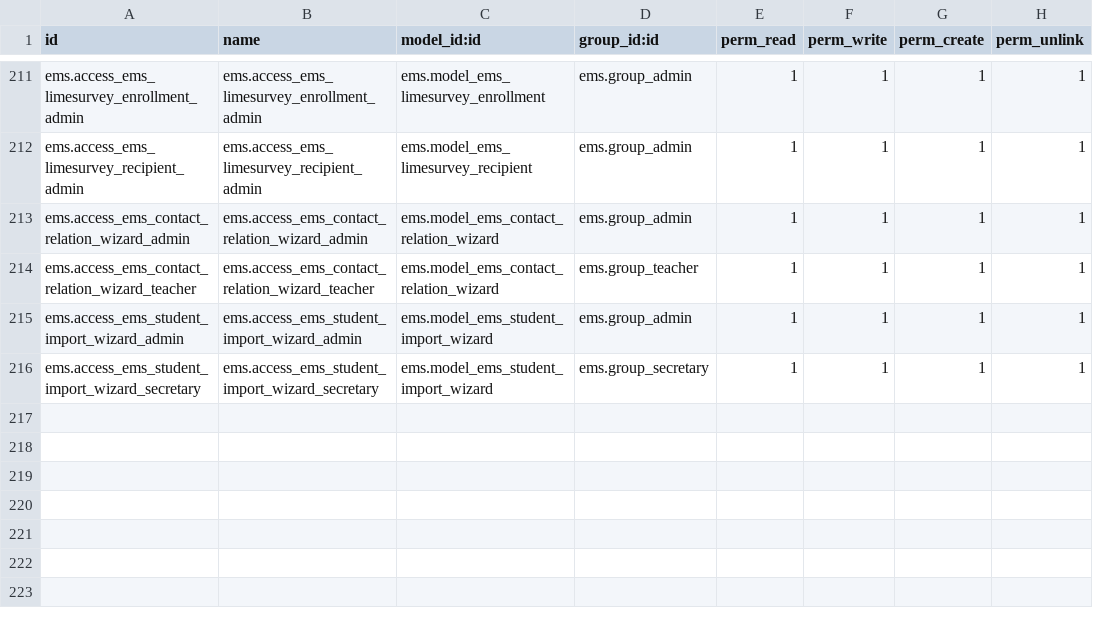
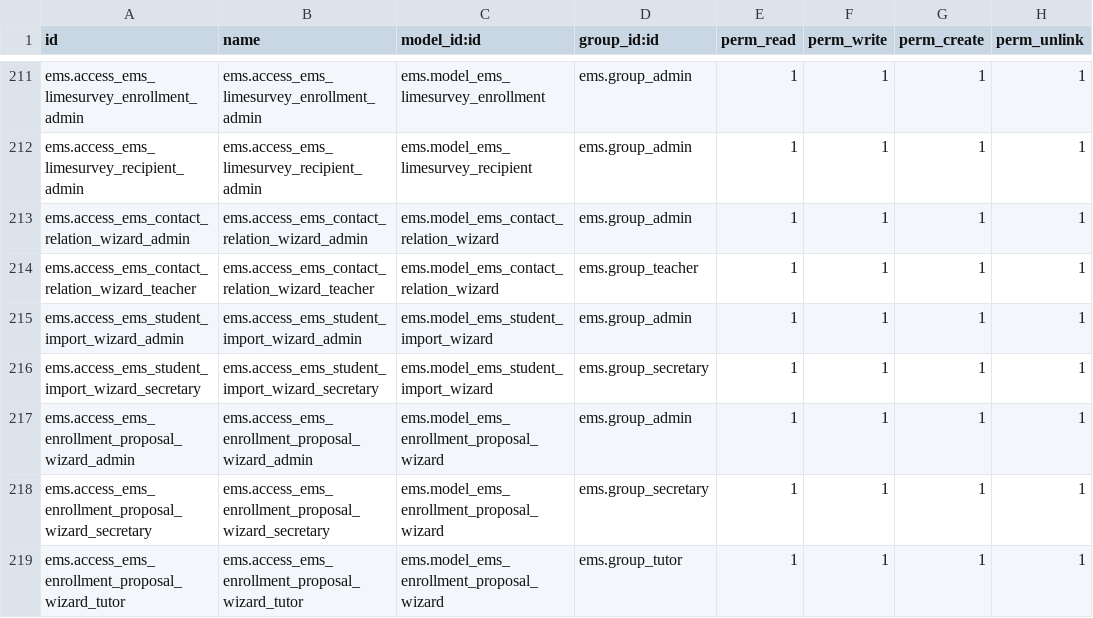
Before and after one commit to ElPuig/EMS, a CSV file: security/ir.model.access.csv, drawn as a sheet; only a part is shown, gaps mark what is left out.

Commit message:
Add enrollment proposal wizard replacing hardcoded second-year button
Replace the "Matricular de tot 2n" header button with a flexible
"Enrollment proposal" wizard. The wizard validates that all selected
students share the same study, filters available templates to those
matching the study and current course year or later, and creates
enrollments using the chosen template. Includes translations for
ca_ES and es_ES.

```diff
--- a/security/ir.model.access.csv
+++ b/security/ir.model.access.csv
@@ -216 +216,4 @@ ems.access_ems_student_import_wizard_admin,ems.access_ems_student_import_wizard_
 ems.access_ems_student_import_wizard_secretary,ems.access_ems_student_import_wizard_secretary,ems.model_ems_student_import_wizard,ems.group_secretary,1,1,1,1
+ems.access_ems_enrollment_proposal_wizard_admin,ems.access_ems_enrollment_proposal_wizard_admin,ems.model_ems_enrollment_proposal_wizard,ems.group_admin,1,1,1,1
+ems.access_ems_enrollment_proposal_wizard_secretary,ems.access_ems_enrollment_proposal_wizard_secretary,ems.model_ems_enrollment_proposal_wizard,ems.group_secretary,1,1,1,1
+ems.access_ems_enrollment_proposal_wizard_tutor,ems.access_ems_enrollment_proposal_wizard_tutor,ems.model_ems_enrollment_proposal_wizard,ems.group_tutor,1,1,1,1
```
Also changed, not shown: 9 other files.
